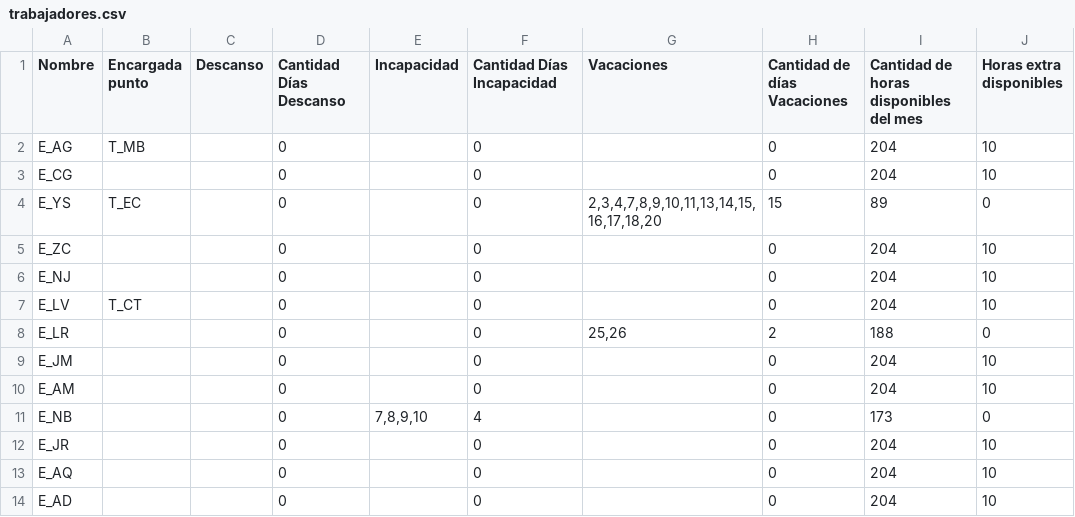
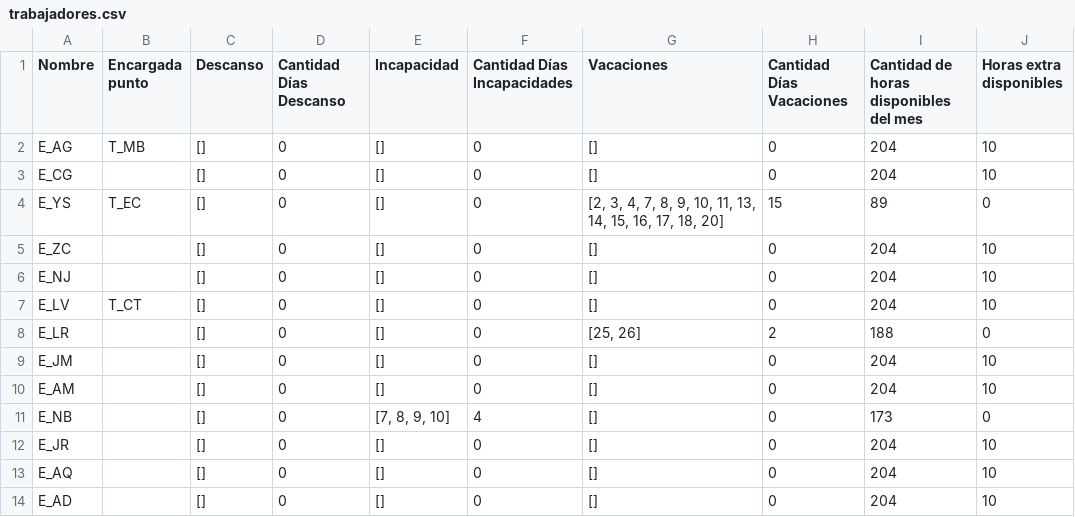
Before and after one commit to LotusZaheer/ExtraHoursOptimization, a CSV file: intermediate_data/trabajadores.csv, drawn as a sheet.

```diff
--- a/intermediate_data/trabajadores.csv
+++ b/intermediate_data/trabajadores.csv
@@ -1,14 +1,14 @@
-Nombre,Encargada punto,Descanso,Cantidad Días Descanso,Incapacidad,Cantidad Días Incapacidad,Vacaciones,Cantidad de días Vacaciones,Cantidad de horas disponibles del mes,Horas extra disponibles
-E_AG,T_MB,,0,,0,,0,204,10
-E_CG,,,0,,0,,0,204,10
-E_YS,T_EC,,0,,0,"2,3,4,7,8,9,10,11,13,14,15,16,17,18,20",15,89,0
-E_ZC,,,0,,0,,0,204,10
-E_NJ,,,0,,0,,0,204,10
-E_LV,T_CT,,0,,0,,0,204,10
-E_LR,,,0,,0,"25,26",2,188,0
-E_JM,,,0,,0,,0,204,10
-E_AM,,,0,,0,,0,204,10
-E_NB,,,0,"7,8,9,10",4,,0,173,0
-E_JR,,,0,,0,,0,204,10
-E_AQ,,,0,,0,,0,204,10
-E_AD,,,0,,0,,0,204,10
+Nombre,Encargada punto,Descanso,Cantidad Días Descanso,Incapacidad,Cantidad Días Incapacidades,Vacaciones,Cantidad Días Vacaciones,Cantidad de horas disponibles del mes,Horas extra disponibles
+E_AG,T_MB,[],0,[],0,[],0,204,10
+E_CG,,[],0,[],0,[],0,204,10
+E_YS,T_EC,[],0,[],0,"[2, 3, 4, 7, 8, 9, 10, 11, 13, 14, 15, 16, 17, 18, 20]",15,89,0
+E_ZC,,[],0,[],0,[],0,204,10
+E_NJ,,[],0,[],0,[],0,204,10
+E_LV,T_CT,[],0,[],0,[],0,204,10
+E_LR,,[],0,[],0,"[25, 26]",2,188,0
+E_JM,,[],0,[],0,[],0,204,10
+E_AM,,[],0,[],0,[],0,204,10
+E_NB,,[],0,"[7, 8, 9, 10]",4,[],0,173,0
+E_JR,,[],0,[],0,[],0,204,10
+E_AQ,,[],0,[],0,[],0,204,10
+E_AD,,[],0,[],0,[],0,204,10
```
Also changed, not shown: inputs/workers.csv, intermediate_data/turnos_expandidos.csv, 3 other files.
